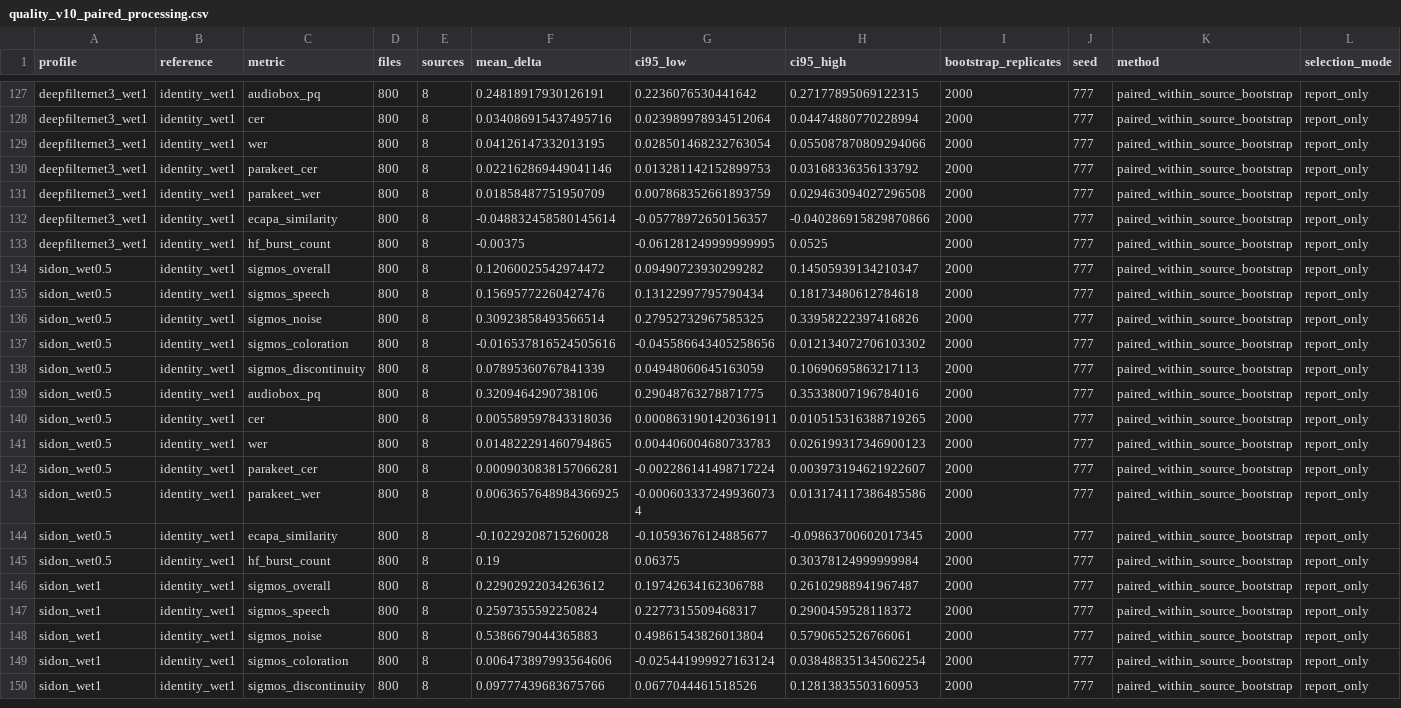
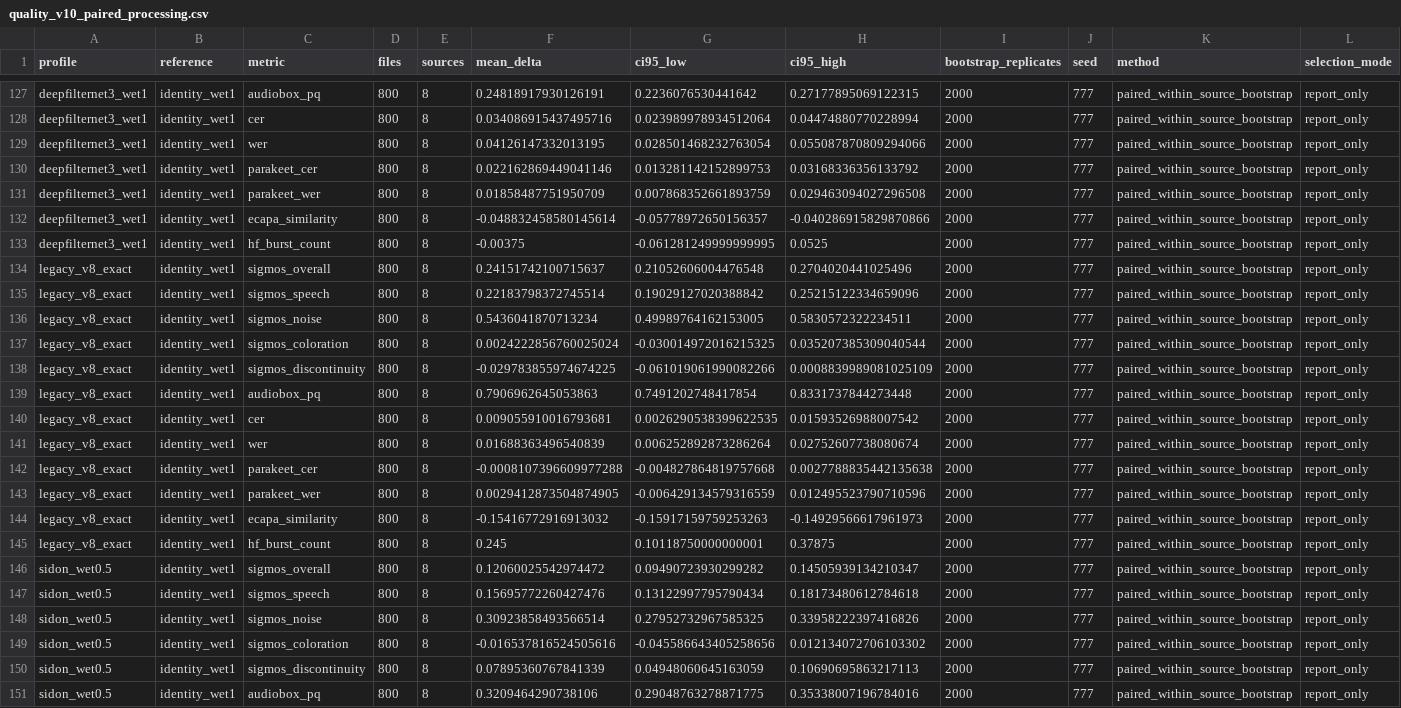
Before and after one commit to robinhad/ukrainian-tts, a CSV file: training/reports/quality_v10_paired_processing.csv, drawn as a sheet; only a part is shown, gaps mark what is left out; the shorter side is filled out with more unchanged rows; the diff names each change by its address in the sheet, - before the commit and + after, or states it on an @@ line.

```diff
--- a/training/reports/quality_v10_paired_processing.csv
+++ b/training/reports/quality_v10_paired_processing.csv
+row 134: legacy_v8_exact | identity_wet1 | sigmos_overall | 800 | 8 | 0.24151742100715637 | 0.21052606004476548 | 0.2704020441025496 | 2000 | 777 | paired_within_source_bootstrap | report_only
+row 135: legacy_v8_exact | identity_wet1 | sigmos_speech | 800 | 8 | 0.22183798372745514 | 0.19029127020388842 | 0.25215122334659096 | 2000 | 777 | paired_within_source_bootstrap | report_only
+row 136: legacy_v8_exact | identity_wet1 | sigmos_noise | 800 | 8 | 0.5436041870713234 | 0.49989764162153005 | 0.5830572322234511 | 2000 | 777 | paired_within_source_bootstrap | report_only
+row 137: legacy_v8_exact | identity_wet1 | sigmos_coloration | 800 | 8 | 0.0024222856760025024 | -0.030014972016215325 | 0.035207385309040544 | 2000 | 777 | paired_within_source_bootstrap | report_only
+row 138: legacy_v8_exact | identity_wet1 | sigmos_discontinuity | 800 | 8 | -0.029783855974674225 | -0.061019061990082266 | 0.0008839989081025109 | 2000 | 777 | paired_within_source_bootstrap | report_only
+row 139: legacy_v8_exact | identity_wet1 | audiobox_pq | 800 | 8 | 0.7906962645053863 | 0.7491202748417854 | 0.8331737844273448 | 2000 | 777 | paired_within_source_bootstrap | report_only
+row 140: legacy_v8_exact | identity_wet1 | cer | 800 | 8 | 0.009055910016793681 | 0.0026290538399622535 | 0.01593526988007542 | 2000 | 777 | paired_within_source_bootstrap | report_only
+row 141: legacy_v8_exact | identity_wet1 | wer | 800 | 8 | 0.01688363496540839 | 0.006252892873286264 | 0.02752607738080674 | 2000 | 777 | paired_within_source_bootstrap | report_only
+row 142: legacy_v8_exact | identity_wet1 | parakeet_cer | 800 | 8 | -0.0008107396609977288 | -0.004827864819757668 | 0.0027788835442135638 | 2000 | 777 | paired_within_source_bootstrap | report_only
+row 143: legacy_v8_exact | identity_wet1 | parakeet_wer | 800 | 8 | 0.0029412873504874905 | -0.006429134579316559 | 0.012495523790710596 | 2000 | 777 | paired_within_source_bootstrap | report_only
+row 144: legacy_v8_exact | identity_wet1 | ecapa_similarity | 800 | 8 | -0.15416772916913032 | -0.15917159759253263 | -0.14929566617961973 | 2000 | 777 | paired_within_source_bootstrap | report_only
+row 145: legacy_v8_exact | identity_wet1 | hf_burst_count | 800 | 8 | 0.245 | 0.10118750000000001 | 0.37875 | 2000 | 777 | paired_within_source_bootstrap | report_only
```
Also changed, not shown: 14 other files.
